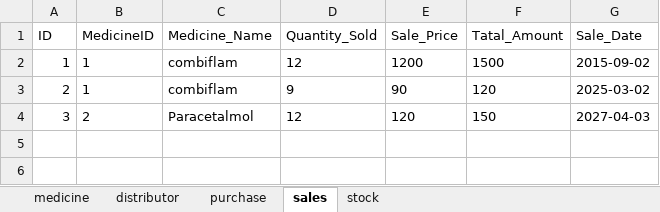
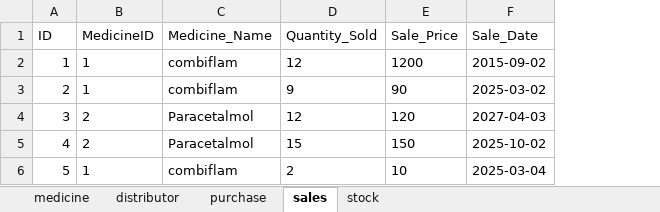
Before and after one commit to superAman07/medicine-app, an Excel workbook: public/data.xlsx, sheet sales, drawn as a sheet; values as stored, in another font and other column widths than the file's, no borders; removed rows and columns are numbered as before the commit, all else as after; the diff names each change by its address in the sheet, - before the commit and + after, or states it on an @@ line.

```diff
--- a/public/data.xlsx (sheet sales)
+++ b/public/data.xlsx (sheet sales)
-column F (Tatal_Amount), rows 2-4: 1500 | 120 | 150
+row 5: 4 | 2 | Paracetalmol | 15 | 150 | 2025-10-02
+row 6: 5 | 1 | combiflam | 2 | 10 | 2025-03-04
```
Also changed, not shown: sheet purchase, sheet stock.
